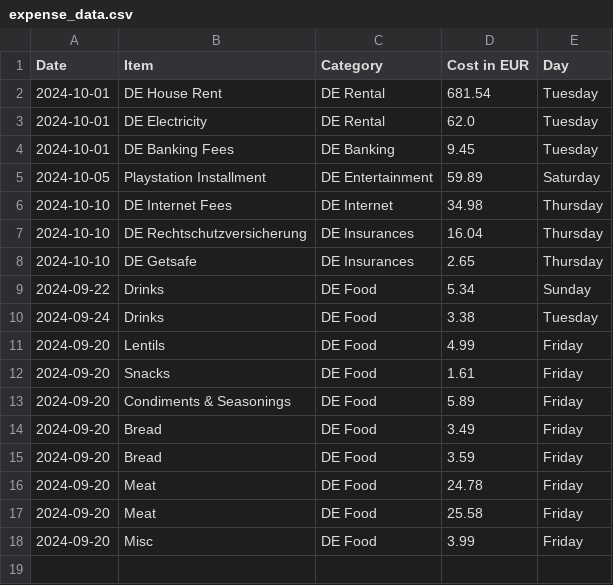
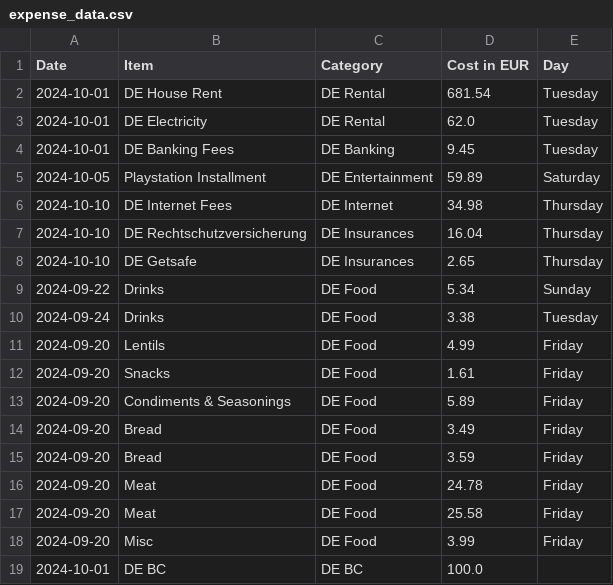
Before and after one commit to syedasmarali/expense-app, a CSV file: data/expense_data.csv, drawn as a sheet; the diff names each change by its address in the sheet, - before the commit and + after, or states it on an @@ line.

```diff
--- a/data/expense_data.csv
+++ b/data/expense_data.csv
+row 19: 2024-10-01 | DE BC | DE BC | 100.0
```
Also changed, not shown: 2 other files.
